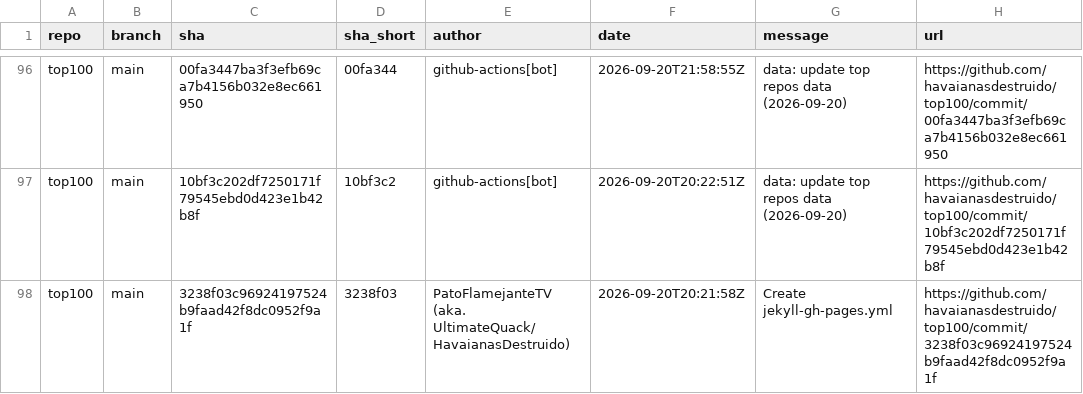
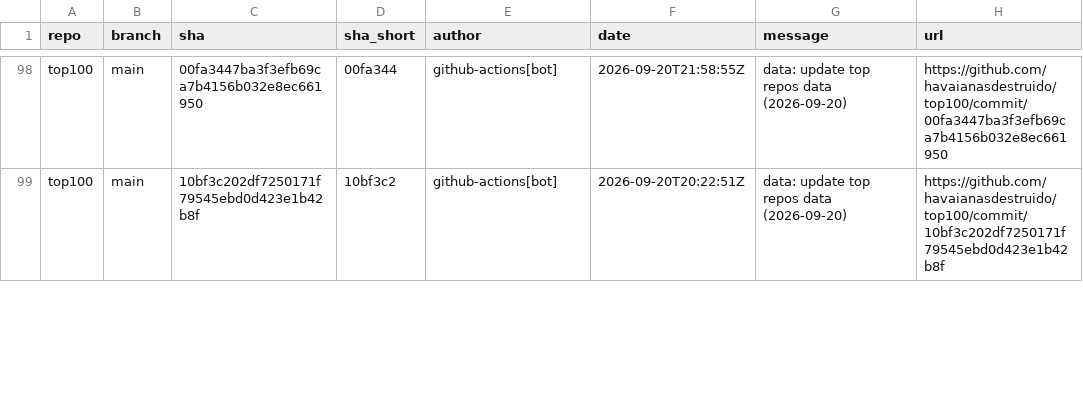
Before and after one commit to havaianasdestruido/sitemapping, a CSV file: reports/commits.csv, drawn as a sheet; only a part is shown, gaps mark what is left out; removed rows and columns are numbered as before the commit, all else as after; the diff covers the shown part only; the diff names each change by its address in the sheet, - before the commit and + after, or states it on an @@ line.

```diff
--- a/reports/commits.csv
+++ b/reports/commits.csv
-row 98: top100 | main | 3238f03c96924197524b9faad42f8dc0952f9a1f | 3238f03 | PatoFlamejanteTV (aka. UltimateQuack/HavaianasDestruido) | 2026-09-20T20:21:58Z | Create jekyll-gh-pages.yml | https://github.com/havaianasdestruido/top100/commit/3238f03c96924197524b9faad42f8dc0952f9a1f
```
Also changed, not shown: 3 added rows, 1 removed row and 6 edited cells elsewhere in this file, reports/branches.csv, reports/contributors.csv, 16 other files.
